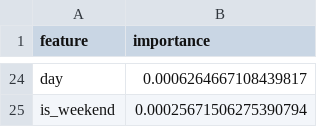
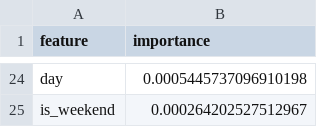
Before and after one commit to Khadija-Zulfiqar/aqi-forecasting, a CSV file: models/shap_importance.csv, drawn as a sheet; only a part is shown, gaps mark what is left out; the diff covers the shown part only; the diff names each change by its address in the sheet, - before the commit and + after, or states it on an @@ line.

```diff
--- a/models/shap_importance.csv
+++ b/models/shap_importance.csv
-B24 (importance): 0.0006264667108439817
+B24 (importance): 0.0005445737096910198
-B25 (importance): 0.00025671506275390794
+B25 (importance): 0.000264202527512967
```
Also changed, not shown: 10 added rows, 10 removed rows and 12 edited cells elsewhere in this file, 3 other files.
